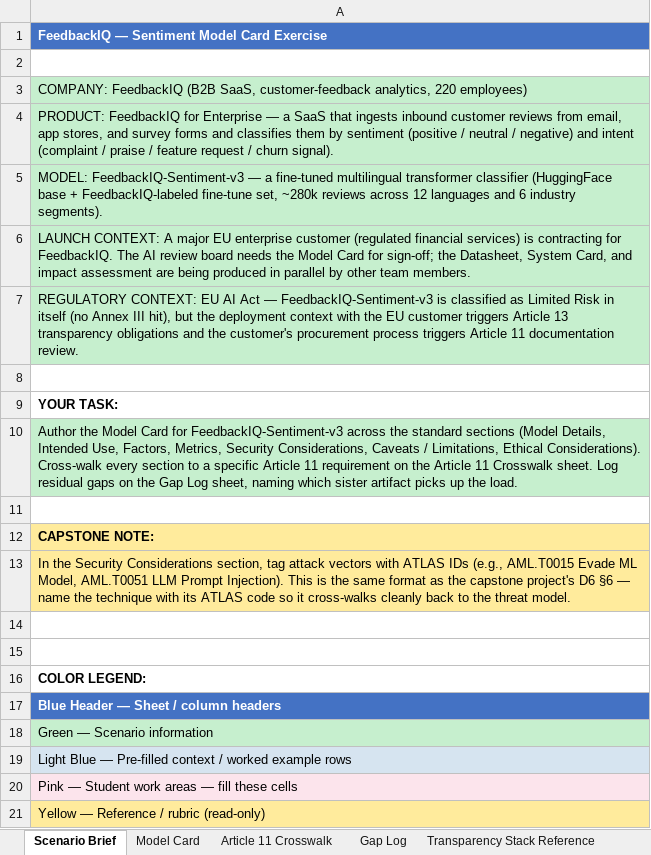
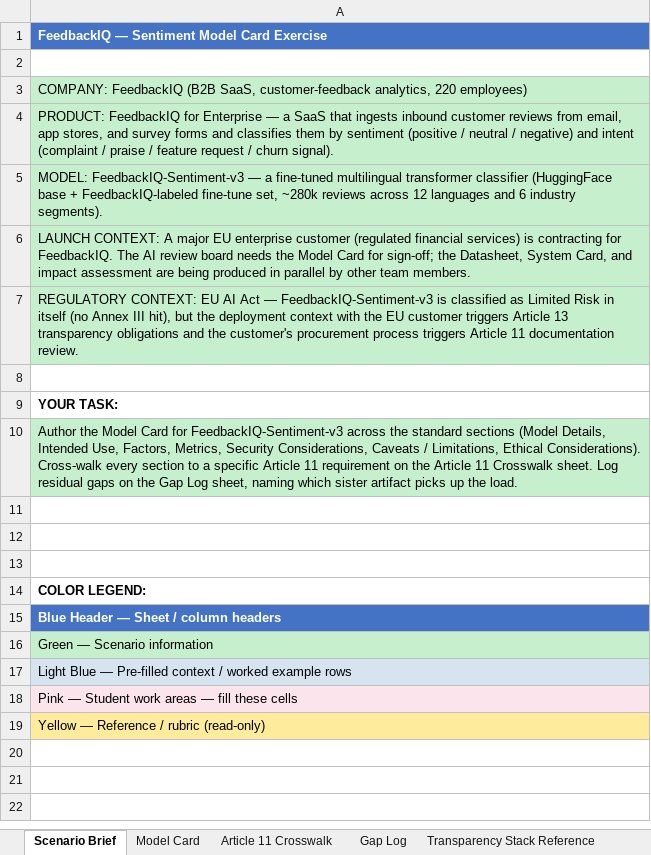
Before and after one commit to udacity/ai-sec-eng-c4-cd15150-sohbet-exercises, an Excel workbook: 09_ai-transparency-documentation/exercises/solution/model_card.xlsx, sheet Scenario Brief, drawn as a sheet; values as stored, in another font and other column widths than the file's, no borders; the diff names each change by its address in the sheet, - before the commit and + after, or states it on an @@ line.

Commit message:
quick formatting fixes in excels

```diff
--- a/09_ai-transparency-documentation/exercises/solution/model_card.xlsx (sheet Scenario Brief)
+++ b/09_ai-transparency-documentation/exercises/solution/model_card.xlsx (sheet Scenario Brief)
-row 12: CAPSTONE NOTE:
-row 13: In the Security Considerations section, tag attack vectors with ATLAS IDs (e.g., AML.T0015 Evade ML Model, AML.T0051 LLM Prompt Injection). This is the same format as the capstone project's D6 §6 — name the technique with its ATLAS code so it cross-walks cleanly back to the threat model.
```
Also changed, not shown: 07_ai-security-metrics-and-dashboarding/exercises/solution/kri_definitions.xlsx, 09_ai-transparency-documentation/demo/model_card_demo.xlsx.
